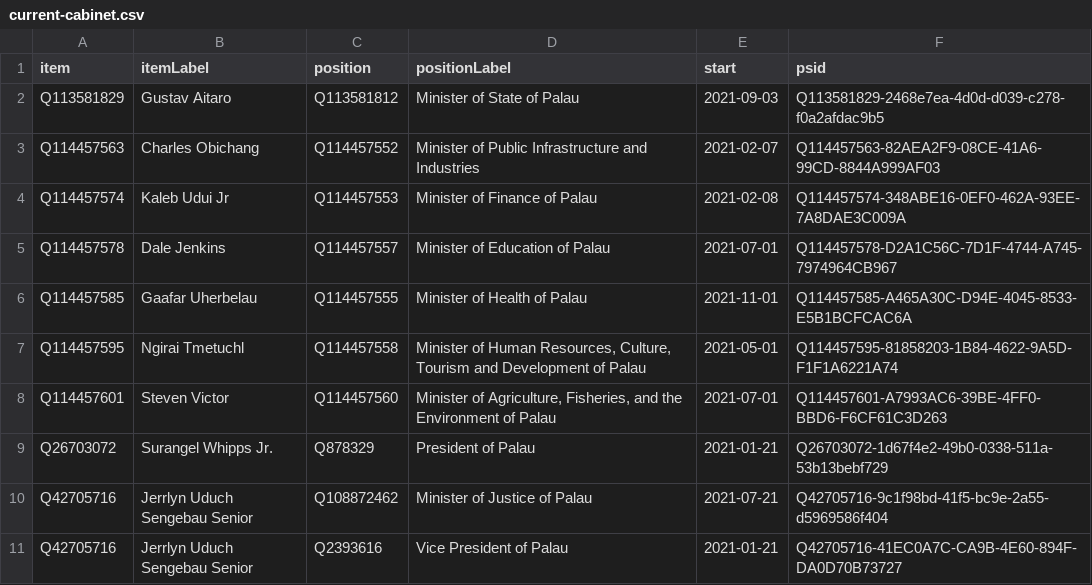
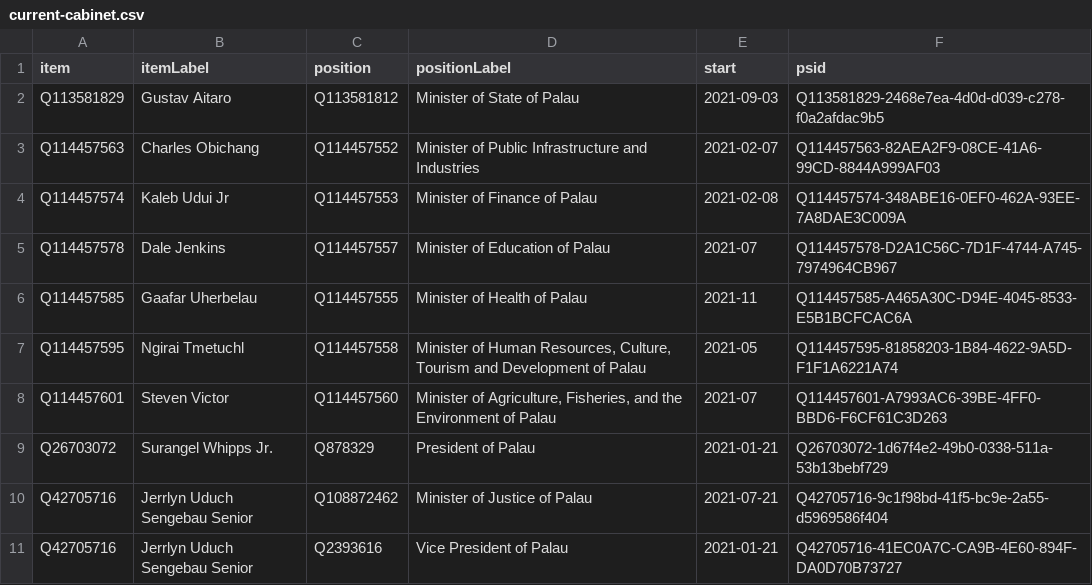
Before and after one commit to every-politician-scrapers/palau, a CSV file: wikidata/results/current-cabinet.csv, drawn as a sheet.

Commit message:
Run SPARQL queries

```diff
--- a/wikidata/results/current-cabinet.csv
+++ b/wikidata/results/current-cabinet.csv
@@ -4,6 +4,6 @@ Q114457563,Charles Obichang,Q114457552,Minister of Public Infrastructure and Ind
 Q114457574,Kaleb Udui Jr,Q114457553,Minister of Finance of Palau,2021-02-08,Q114457574-348ABE16-0EF0-462A-93EE-7A8DAE3C009A
-Q114457578,Dale Jenkins,Q114457557,Minister of Education of Palau,2021-07-01,Q114457578-D2A1C56C-7D1F-4744-A745-7974964CB967
-Q114457585,Gaafar Uherbelau,Q114457555,Minister of Health of Palau,2021-11-01,Q114457585-A465A30C-D94E-4045-8533-E5B1BCFCAC6A
-Q114457595,Ngirai Tmetuchl,Q114457558,"Minister of Human Resources, Culture, Tourism and Development of Palau",2021-05-01,Q114457595-81858203-1B84-4622-9A5D-F1F1A6221A74
-Q114457601,Steven Victor,Q114457560,"Minister of Agriculture, Fisheries, and the Environment of Palau",2021-07-01,Q114457601-A7993AC6-39BE-4FF0-BBD6-F6CF61C3D263
+Q114457578,Dale Jenkins,Q114457557,Minister of Education of Palau,2021-07,Q114457578-D2A1C56C-7D1F-4744-A745-7974964CB967
+Q114457585,Gaafar Uherbelau,Q114457555,Minister of Health of Palau,2021-11,Q114457585-A465A30C-D94E-4045-8533-E5B1BCFCAC6A
+Q114457595,Ngirai Tmetuchl,Q114457558,"Minister of Human Resources, Culture, Tourism and Development of Palau",2021-05,Q114457595-81858203-1B84-4622-9A5D-F1F1A6221A74
+Q114457601,Steven Victor,Q114457560,"Minister of Agriculture, Fisheries, and the Environment of Palau",2021-07,Q114457601-A7993AC6-39BE-4FF0-BBD6-F6CF61C3D263
 Q26703072,Surangel Whipps Jr.,Q878329,President of Palau,2021-01-21,Q26703072-1d67f4e2-49b0-0338-511a-53b13bebf729
```
